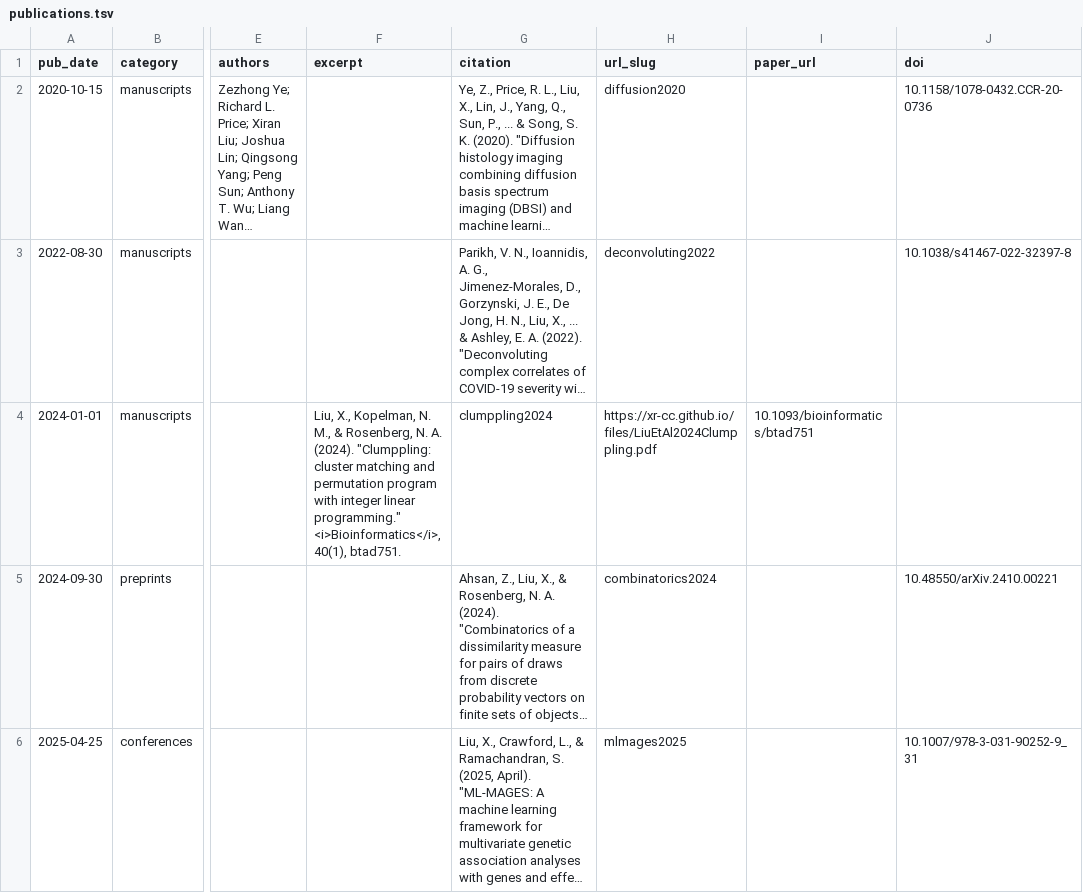
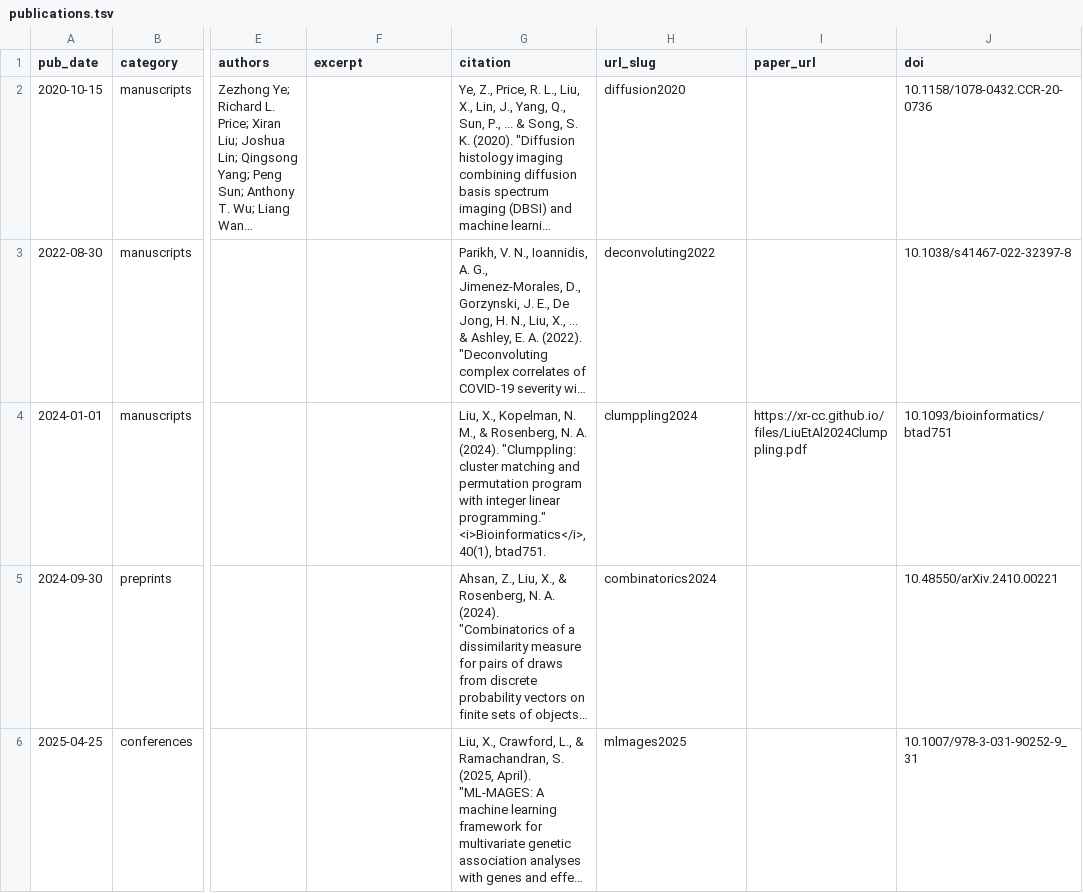
Before and after one commit to xr-cc/xr-cc.github.io, a TSV file: markdown_generator/publications.tsv, drawn as a sheet; only a part is shown, gaps mark what is left out; long unchanged cells end in …; the diff names each change by its address in the sheet, - before the commit and + after, or states it on an @@ line.

Commit message:
fix authors

```diff
--- a/markdown_generator/publications.tsv
+++ b/markdown_generator/publications.tsv
-F4 (excerpt): Liu, X., Kopelman, N. M., & Rosenberg, N. A. (2024). "Clumppling: cluster matching and permutation program with integer linear programming." <i>Bioinformatics</i>, 40(1), btad751.
+F4 (excerpt): (empty)
-G4 (citation): clumppling2024
+G4 (citation): Liu, X., Kopelman, N. M., & Rosenberg, N. A. (2024). "Clumppling: cluster matching and permutation program with integer linear programming." <i>Bioinformatics</i>, 40(1), btad751.
-H4 (url_slug): https://xr-cc.github.io/files/LiuEtAl2024Clumppling.pdf
+H4 (url_slug): clumppling2024
-I4 (paper_url): 10.1093/bioinformatics/btad751
+I4 (paper_url): https://xr-cc.github.io/files/LiuEtAl2024Clumppling.pdf
-J4 (doi): (empty)
+J4 (doi): 10.1093/bioinformatics/btad751
```
Also changed, not shown: 6 other files.
